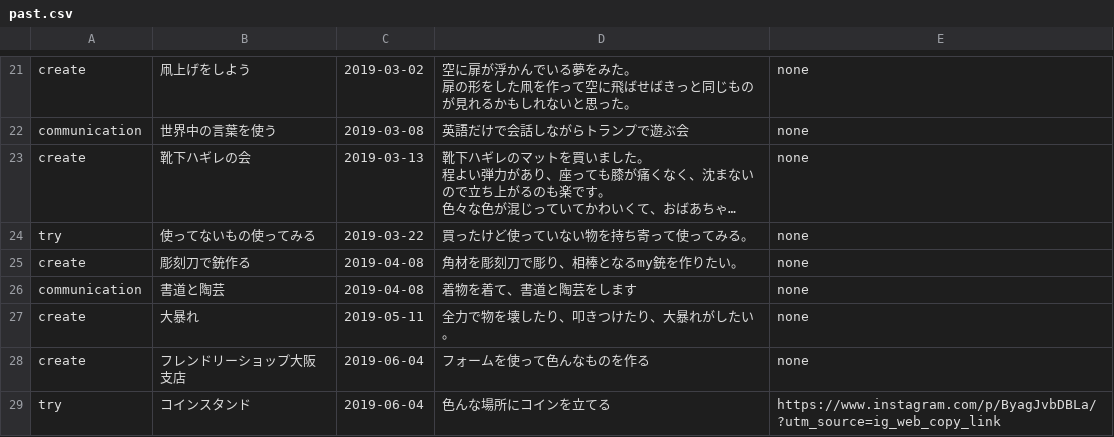
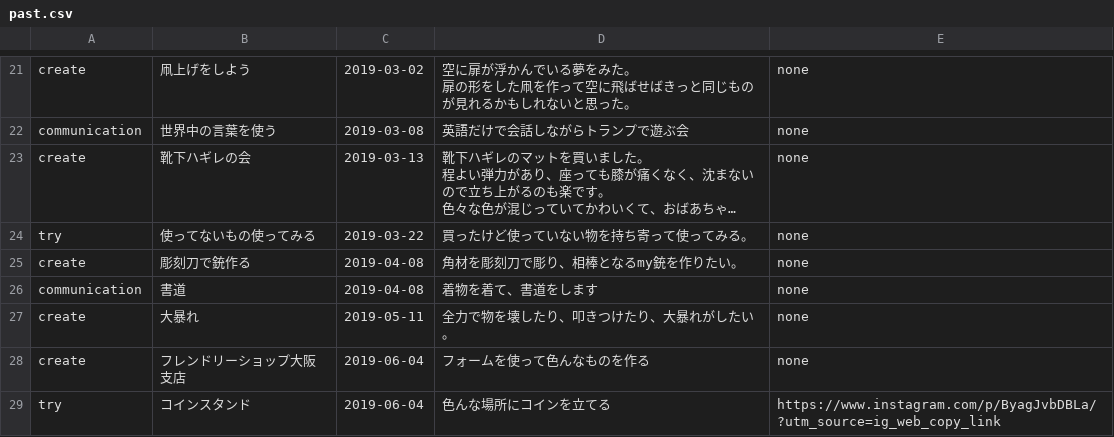
Before and after one commit to chottocrazy/cando, a CSV file: pehu/past.csv, drawn as a sheet; only a part is shown, gaps mark what is left out; long unchanged cells end in ….

Commit message:
Update past.csv

```diff
--- a/pehu/past.csv
+++ b/pehu/past.csv
@@ -52,3 +52,3 @@ try,使ってないもの使ってみる,2019-03-22,"買ったけど使ってい
 create,彫刻刀で銃作る,2019-04-08,"角材を彫刻刀で彫り、相棒となるmy銃を作りたい。",none
-communication,"書道と陶芸",2019-04-08,"着物を着て、書道と陶芸をします",none
+communication,"書道",2019-04-08,"着物を着て、書道をします",none
 create,大暴れ,2019-05-11,"全力で物を壊したり、叩きつけたり、大暴れがしたい。",none
```
